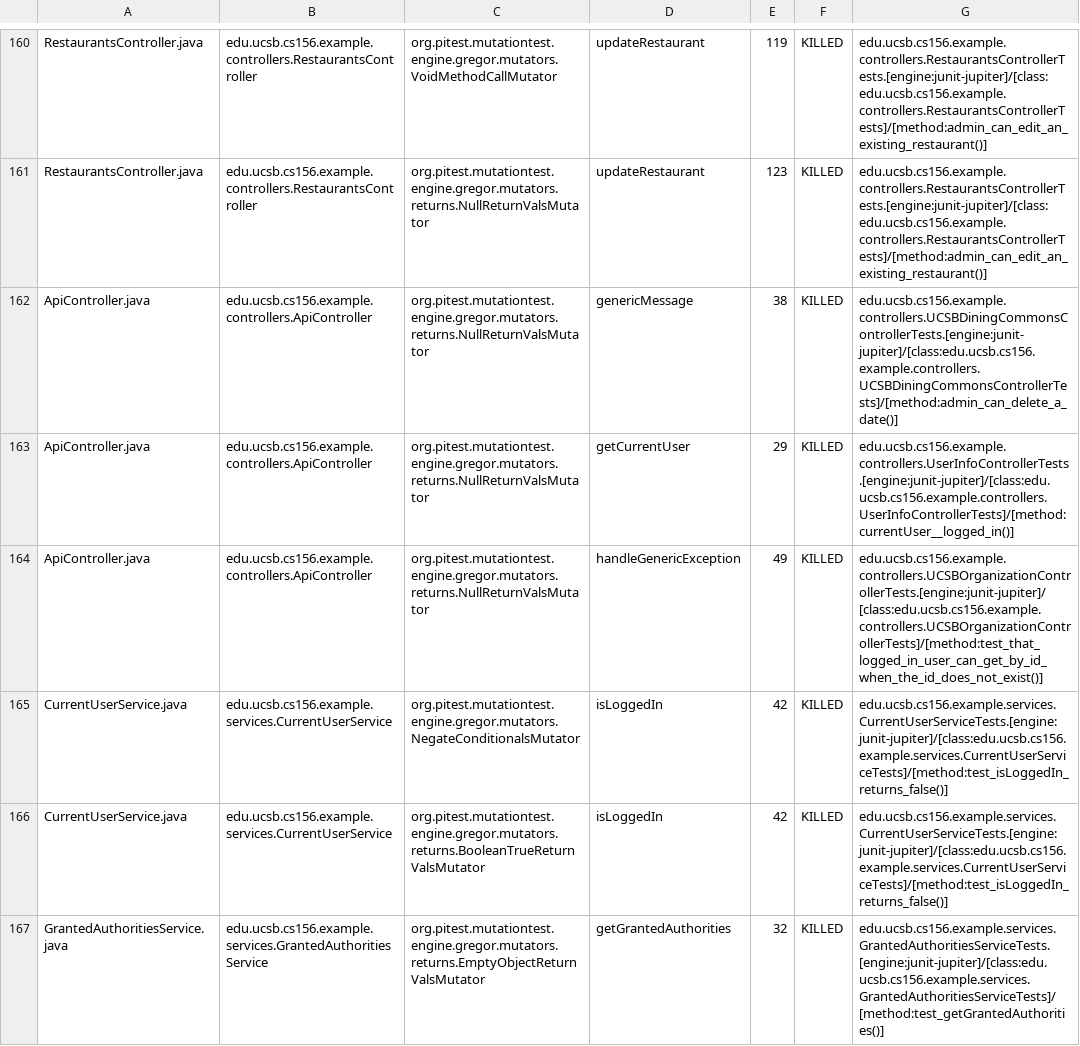
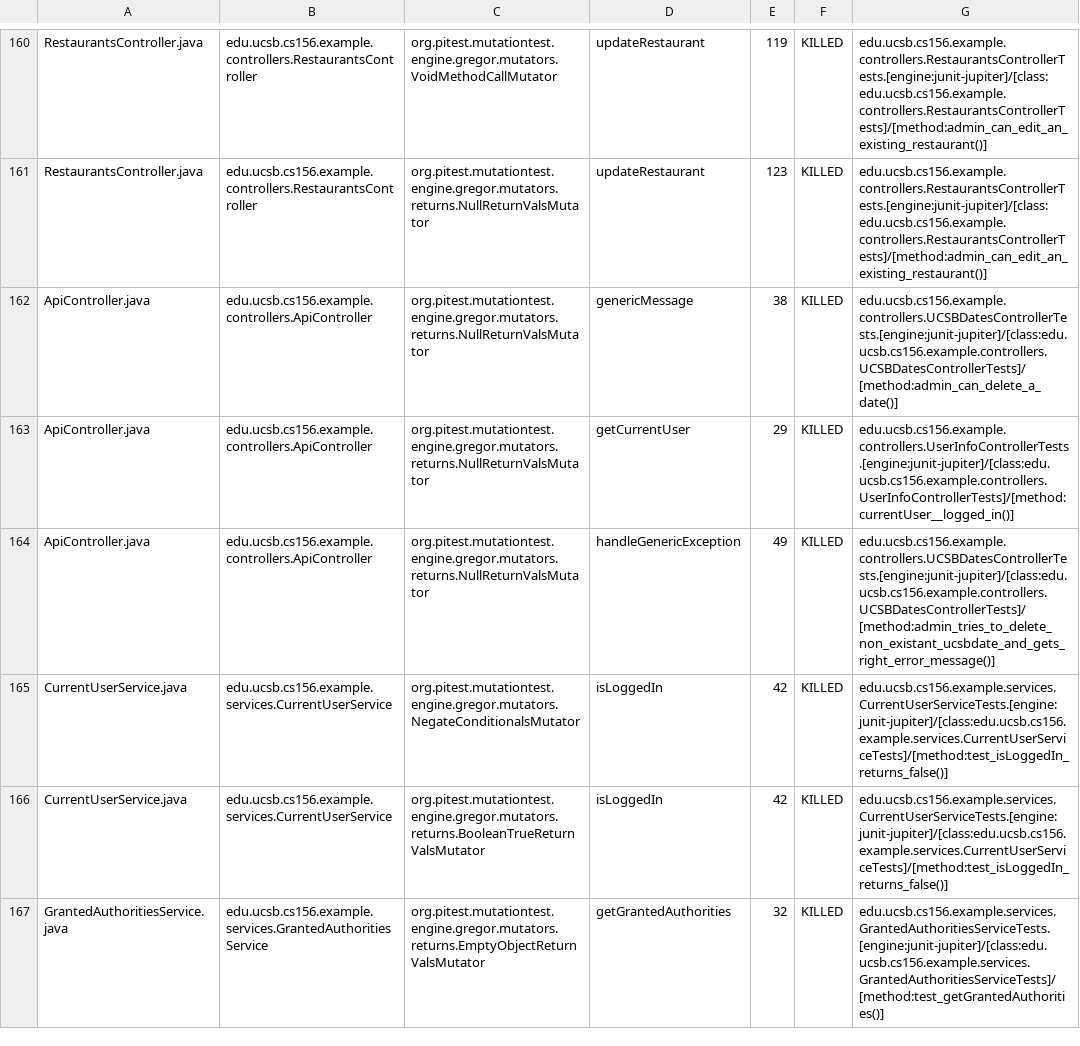
Before and after one commit to ucsb-cs156-s24/team03-s24-5pm-7, a CSV file: prs/86/pitest/mutations.csv, drawn as a sheet; only a part is shown, gaps mark what is left out.

Commit message:
Deploying to gh-pages from @ ucsb-cs156-s24/team03-s24-5pm-7@ca696493737d7f3ffe98faff57a5804f6aae2e42 🚀

```diff
--- a/prs/86/pitest/mutations.csv
+++ b/prs/86/pitest/mutations.csv
@@ -161,5 +161,5 @@ RestaurantsController.java,edu.ucsb.cs156.example.controllers.RestaurantsControl
 RestaurantsController.java,edu.ucsb.cs156.example.controllers.RestaurantsController,org.pitest.mutationtest.engine.gregor.mutators.returns.NullReturnValsMutator,updateRestaurant,123,KILLED,edu.ucsb.cs156.example.controllers.RestaurantsControllerTests.[engine:junit-jupiter]/[class:edu.ucsb.cs156.example.controllers.RestaurantsControllerTests]/[method:admin_can_edit_an_existing_restaurant()]
-ApiController.java,edu.ucsb.cs156.example.controllers.ApiController,org.pitest.mutationtest.engine.gregor.mutators.returns.NullReturnValsMutator,genericMessage,38,KILLED,edu.ucsb.cs156.example.controllers.UCSBDiningCommonsControllerTests.[engine:junit-jupiter]/[class:edu.ucsb.cs156.example.controllers.UCSBDiningCommonsControllerTests]/[method:admin_can_delete_a_date()]
+ApiController.java,edu.ucsb.cs156.example.controllers.ApiController,org.pitest.mutationtest.engine.gregor.mutators.returns.NullReturnValsMutator,genericMessage,38,KILLED,edu.ucsb.cs156.example.controllers.UCSBDatesControllerTests.[engine:junit-jupiter]/[class:edu.ucsb.cs156.example.controllers.UCSBDatesControllerTests]/[method:admin_can_delete_a_date()]
 ApiController.java,edu.ucsb.cs156.example.controllers.ApiController,org.pitest.mutationtest.engine.gregor.mutators.returns.NullReturnValsMutator,getCurrentUser,29,KILLED,edu.ucsb.cs156.example.controllers.UserInfoControllerTests.[engine:junit-jupiter]/[class:edu.ucsb.cs156.example.controllers.UserInfoControllerTests]/[method:currentUser__logged_in()]
-ApiController.java,edu.ucsb.cs156.example.controllers.ApiController,org.pitest.mutationtest.engine.gregor.mutators.returns.NullReturnValsMutator,handleGenericException,49,KILLED,edu.ucsb.cs156.example.controllers.UCSBOrganizationControllerTests.[engine:junit-jupiter]/[class:edu.ucsb.cs156.example.controllers.UCSBOrganizationControllerTests]/[method:test_that_logged_in_user_can_get_by_id_when_the_id_does_not_exist()]
+ApiController.java,edu.ucsb.cs156.example.controllers.ApiController,org.pitest.mutationtest.engine.gregor.mutators.returns.NullReturnValsMutator,handleGenericException,49,KILLED,edu.ucsb.cs156.example.controllers.UCSBDatesControllerTests.[engine:junit-jupiter]/[class:edu.ucsb.cs156.example.controllers.UCSBDatesControllerTests]/[method:admin_tries_to_delete_non_existant_ucsbdate_and_gets_right_error_message()]
 CurrentUserService.java,edu.ucsb.cs156.example.services.CurrentUserService,org.pitest.mutationtest.engine.gregor.mutators.NegateConditionalsMutator,isLoggedIn,42,KILLED,edu.ucsb.cs156.example.services.CurrentUserServiceTests.[engine:junit-jupiter]/[class:edu.ucsb.cs156.example.services.CurrentUserServiceTests]/[method:test_isLoggedIn_returns_false()]
```
Also changed, not shown: 18 other files.
